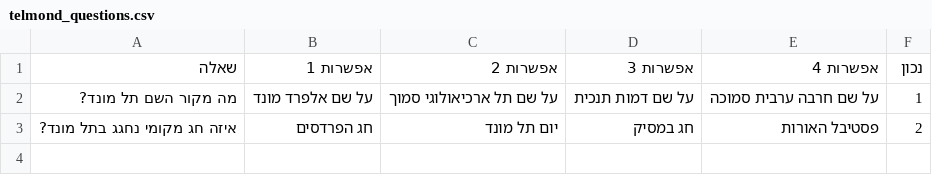
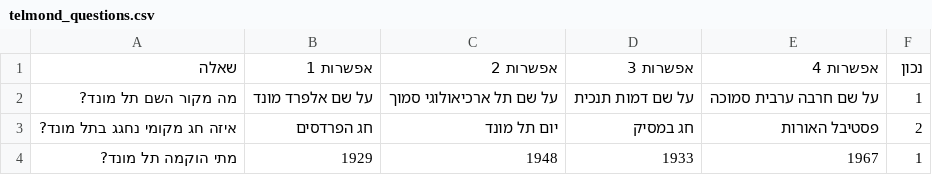
Before and after one commit to amittsalka/quotegame, a CSV file: telmond_questions.csv, drawn as a sheet.

Commit message:
Update telmond_questions.csv

```diff
--- a/telmond_questions.csv
+++ b/telmond_questions.csv
@@ -3 +3,2 @@
 איזה חג מקומי נחגג בתל מונד?,חג הפרדסים,יום תל מונד, חג במסיק,פסטיבל האורות,2
+מתי הוקמה תל מונד?,1929,1948,1933,1967,1
```
